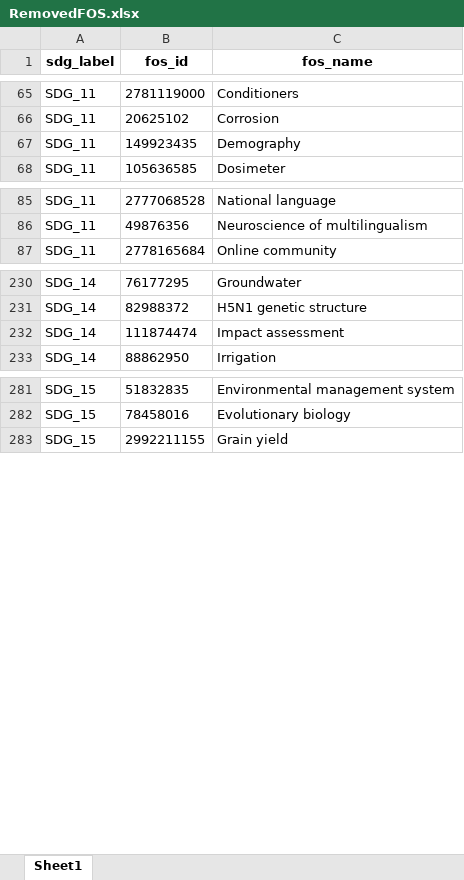
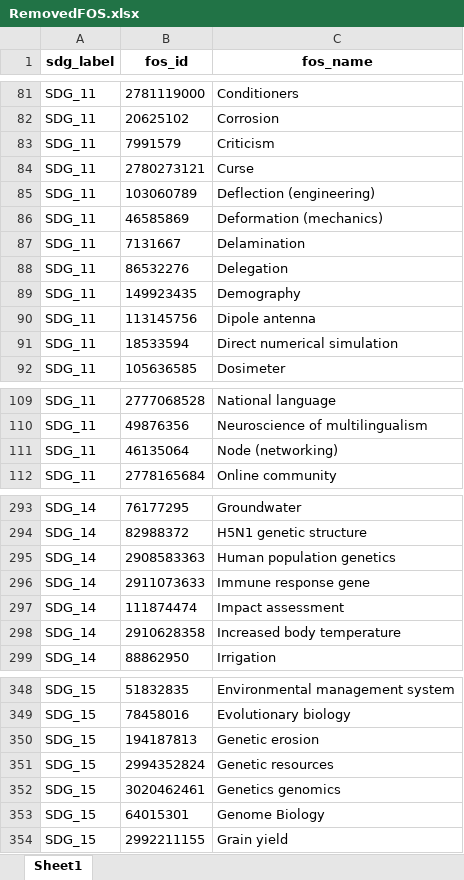
Before and after one commit to TechNote-ai/osdg, an Excel workbook: raw_data/2_remove/RemovedFOS.xlsx, sheet Sheet1, drawn as a sheet; only a part is shown, gaps mark what is left out; values as stored, in another font and other column widths than the file's, no borders; the diff covers the shown part only; the diff names each change by its address in the sheet, - before the commit and + after, or states it on an @@ line.

```diff
--- a/raw_data/2_remove/RemovedFOS.xlsx (sheet Sheet1)
+++ b/raw_data/2_remove/RemovedFOS.xlsx (sheet Sheet1)
+row 83: SDG_11 | 7991579 | Criticism
+row 84: SDG_11 | 2780273121 | Curse
+row 85: SDG_11 | 103060789 | Deflection (engineering)
+row 86: SDG_11 | 46585869 | Deformation (mechanics)
+row 87: SDG_11 | 7131667 | Delamination
+row 88: SDG_11 | 86532276 | Delegation
+row 90: SDG_11 | 113145756 | Dipole antenna
+row 91: SDG_11 | 18533594 | Direct numerical simulation
+row 111: SDG_11 | 46135064 | Node (networking)
+row 295: SDG_14 | 2908583363 | Human population genetics
+row 296: SDG_14 | 2911073633 | Immune response gene
+row 298: SDG_14 | 2910628358 | Increased body temperature
+row 350: SDG_15 | 194187813 | Genetic erosion
+row 351: SDG_15 | 2994352824 | Genetic resources
+row 352: SDG_15 | 3020462461 | Genetics genomics
+row 353: SDG_15 | 64015301 | Genome Biology
```
Also changed, not shown: 76 added rows elsewhere in this sheet, SdgFOS.xlsx, UPDATE_INFO.xlsx, 7 other files.
